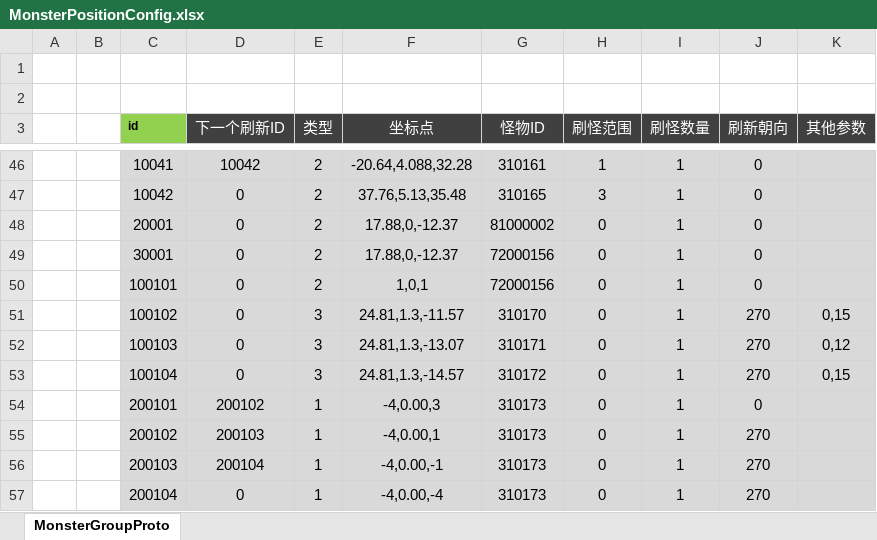
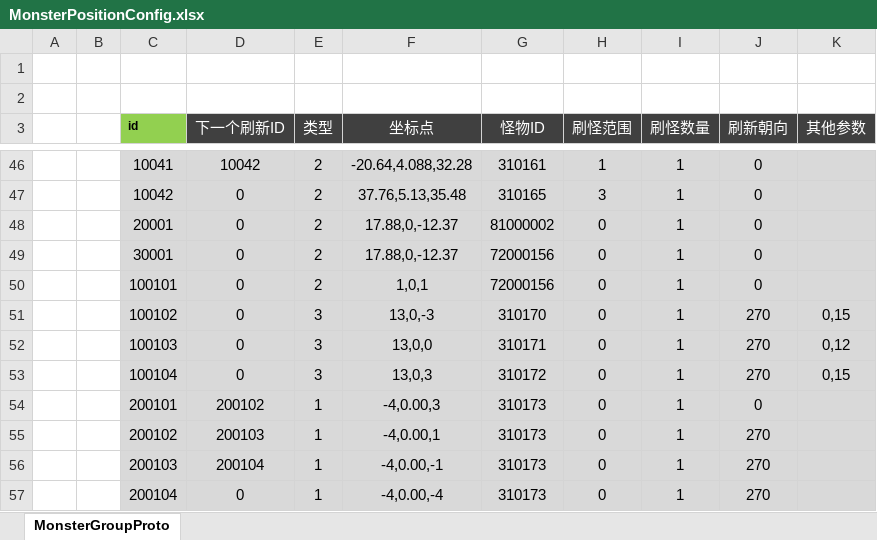
Before and after one commit to csyinghuochong/mengjing, an Excel workbook: Unity/Assets/Config/Excel/MonsterPositionConfig.xlsx, sheet MonsterGroupProto, drawn as a sheet; only a part is shown, gaps mark what is left out; values as stored, in another font and other column widths than the file's, no borders; the diff names each change by its address in the sheet, - before the commit and + after, or states it on an @@ line.

```diff
--- a/Unity/Assets/Config/Excel/MonsterPositionConfig.xlsx (sheet MonsterGroupProto)
+++ b/Unity/Assets/Config/Excel/MonsterPositionConfig.xlsx (sheet MonsterGroupProto)
-F51 (坐标点): 24.81,1.3,-11.57
+F51 (坐标点): 13,0,-3
-F52 (坐标点): 24.81,1.3,-13.07
+F52 (坐标点): 13,0,0
-F53 (坐标点): 24.81,1.3,-14.57
+F53 (坐标点): 13,0,3
```
Also changed, not shown: Unity/Assets/Config/Excel/MonsterConfig.xlsx, 14 other files.
